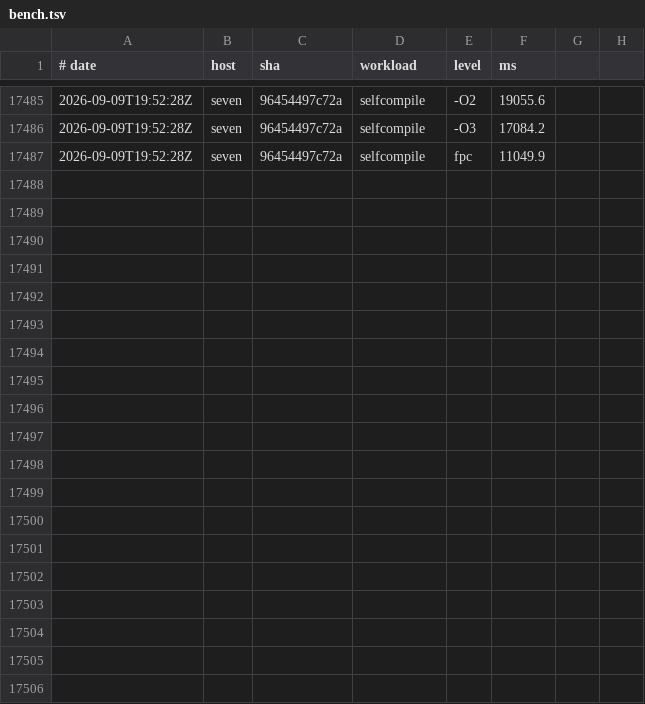
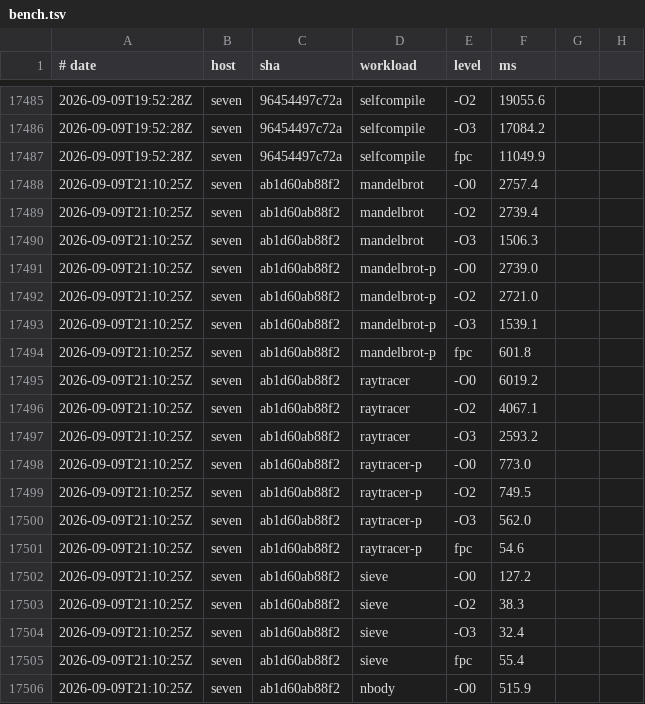
Before and after one commit to yoctobyte/pxx, a TSV file: devdocs/progress/tstate/bench.tsv, drawn as a sheet; only a part is shown, gaps mark what is left out; the diff covers the shown part only; the diff names each change by its address in the sheet, - before the commit and + after, or states it on an @@ line.

Commit message:
tstate(seven): bench ab1d60ab88f2 ok (30 bench rows, 550 conf)

```diff
--- a/devdocs/progress/tstate/bench.tsv
+++ b/devdocs/progress/tstate/bench.tsv
+row 17488: 2026-09-09T21:10:25Z | seven | ab1d60ab88f2 | mandelbrot | -O0 | 2757.4
+row 17489: 2026-09-09T21:10:25Z | seven | ab1d60ab88f2 | mandelbrot | -O2 | 2739.4
+row 17490: 2026-09-09T21:10:25Z | seven | ab1d60ab88f2 | mandelbrot | -O3 | 1506.3
+row 17491: 2026-09-09T21:10:25Z | seven | ab1d60ab88f2 | mandelbrot-p | -O0 | 2739.0
+row 17492: 2026-09-09T21:10:25Z | seven | ab1d60ab88f2 | mandelbrot-p | -O2 | 2721.0
+row 17493: 2026-09-09T21:10:25Z | seven | ab1d60ab88f2 | mandelbrot-p | -O3 | 1539.1
+row 17494: 2026-09-09T21:10:25Z | seven | ab1d60ab88f2 | mandelbrot-p | fpc | 601.8
+row 17495: 2026-09-09T21:10:25Z | seven | ab1d60ab88f2 | raytracer | -O0 | 6019.2
+row 17496: 2026-09-09T21:10:25Z | seven | ab1d60ab88f2 | raytracer | -O2 | 4067.1
+row 17497: 2026-09-09T21:10:25Z | seven | ab1d60ab88f2 | raytracer | -O3 | 2593.2
+row 17498: 2026-09-09T21:10:25Z | seven | ab1d60ab88f2 | raytracer-p | -O0 | 773.0
+row 17499: 2026-09-09T21:10:25Z | seven | ab1d60ab88f2 | raytracer-p | -O2 | 749.5
+row 17500: 2026-09-09T21:10:25Z | seven | ab1d60ab88f2 | raytracer-p | -O3 | 562.0
+row 17501: 2026-09-09T21:10:25Z | seven | ab1d60ab88f2 | raytracer-p | fpc | 54.6
+row 17502: 2026-09-09T21:10:25Z | seven | ab1d60ab88f2 | sieve | -O0 | 127.2
+row 17503: 2026-09-09T21:10:25Z | seven | ab1d60ab88f2 | sieve | -O2 | 38.3
+row 17504: 2026-09-09T21:10:25Z | seven | ab1d60ab88f2 | sieve | -O3 | 32.4
+row 17505: 2026-09-09T21:10:25Z | seven | ab1d60ab88f2 | sieve | fpc | 55.4
+row 17506: 2026-09-09T21:10:25Z | seven | ab1d60ab88f2 | nbody | -O0 | 515.9
```
Also changed, not shown: 11 added rows elsewhere in this file, devdocs/progress/tstate/bench-clock.tsv, 1 other file.
